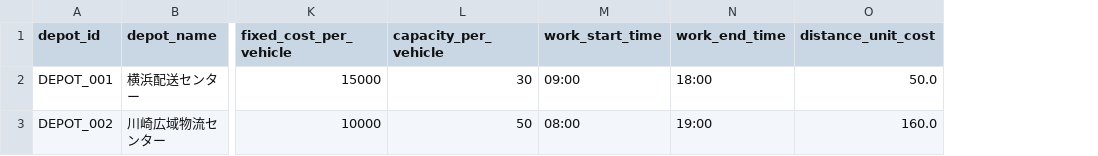
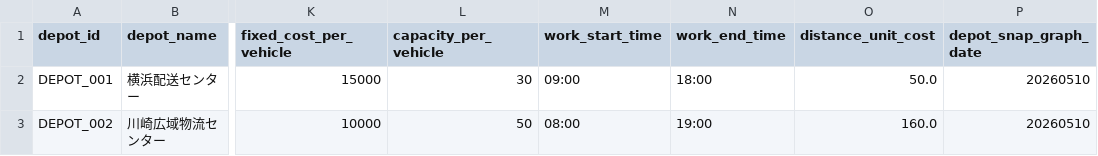
Before and after one commit to 19HY21/vrp-road-network-optimization, a CSV file: data/raw/depot_master.csv, drawn as a sheet; only a part is shown, gaps mark what is left out; the diff names each change by its address in the sheet, - before the commit and + after, or states it on an @@ line.

Commit message:
feat: Enhance depot and delivery transaction data structure
- Added `depot_snap_graph_date` to `depot_master.csv` for tracking graph versioning.
- Updated `fetch_kanagawa_poi.py` to improve address building and POI categorization.
- Refined evaluation logic in `evaluate.py` for better strategy selection based on vehicle usage and cost.
- Modified graph loading in `graph.py` to return graph version along with the graph object.
- Enhanced snapping functions in `snap.py` to include graph version checks for depot and destination data.
- Improved geocoding process in `geocode.py` to utilize prefecture filtering and logging for better traceability.
- Updated routing strategies in `vrp_routing.py` to explore multiple heuristics for optimal cost solutions.

```diff
--- a/data/raw/depot_master.csv
+++ b/data/raw/depot_master.csv
+column P (depot_snap_graph_date), rows 2-3: 20260510 | 20260510
```
Also changed, not shown: 12 other files.
